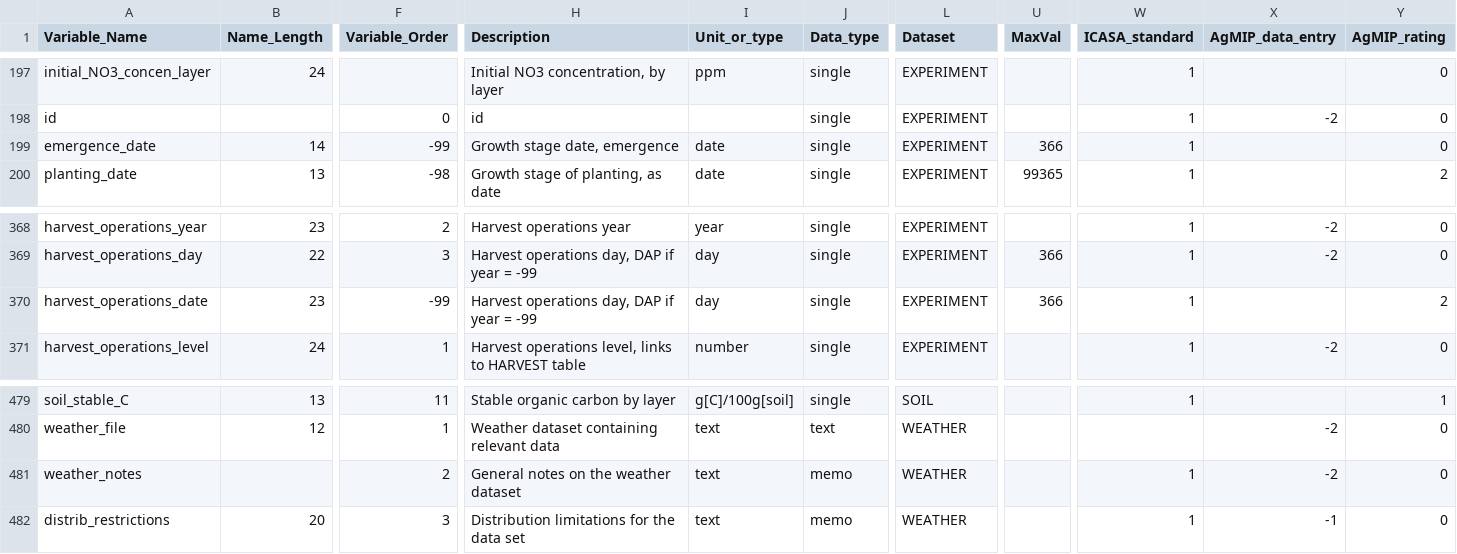
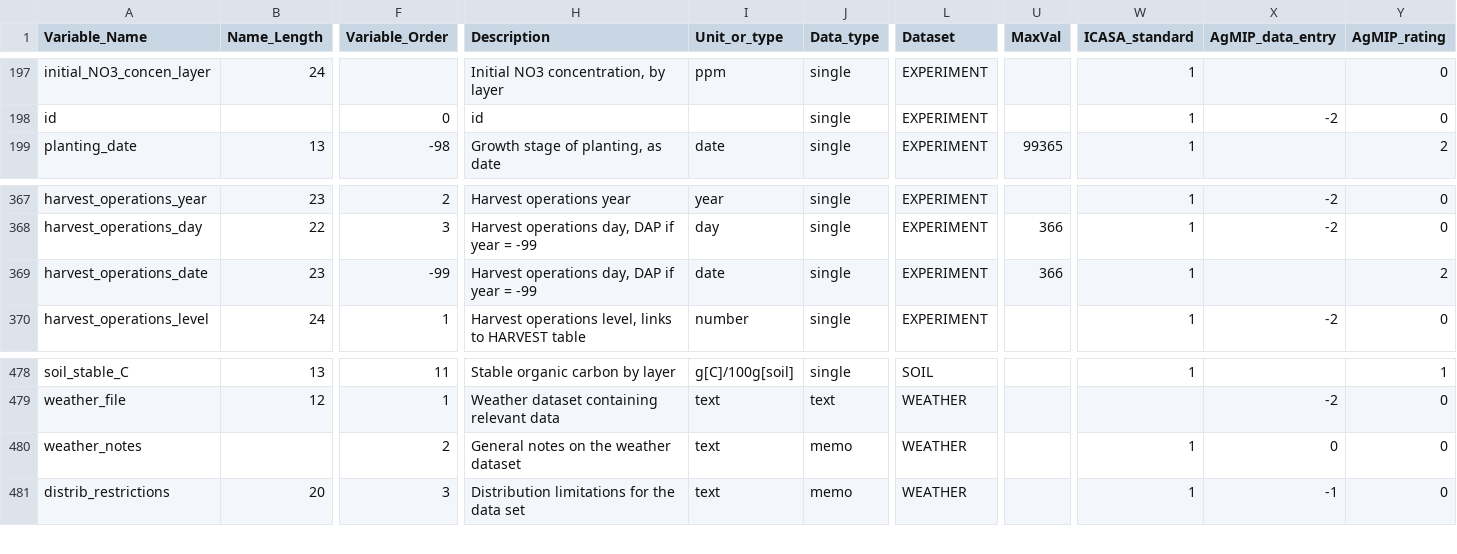
Before and after one commit to agmip/ace-lookup, a CSV file: src/main/resources/pathfinder.csv, drawn as a sheet; only a part is shown, gaps mark what is left out; removed rows and columns are numbered as before the commit, all else as after; rows hold the shown columns only; the diff names each change by its address in the sheet, - before the commit and + after, or states it on an @@ line.

Commit message:
Fix bugs in variable lookup

```diff
--- a/src/main/resources/pathfinder.csv
+++ b/src/main/resources/pathfinder.csv
-row 199: emergence_date | 14 | -99 | Growth stage date, emergence | date | single | EXPERIMENT | 366 | 1 |  | 0
-I369 (Unit_or_type): day
+I369 (Unit_or_type): date
-X480 (AgMIP_data_entry): -2
+X480 (AgMIP_data_entry): 0
```
Also changed, not shown: 2 other files.
